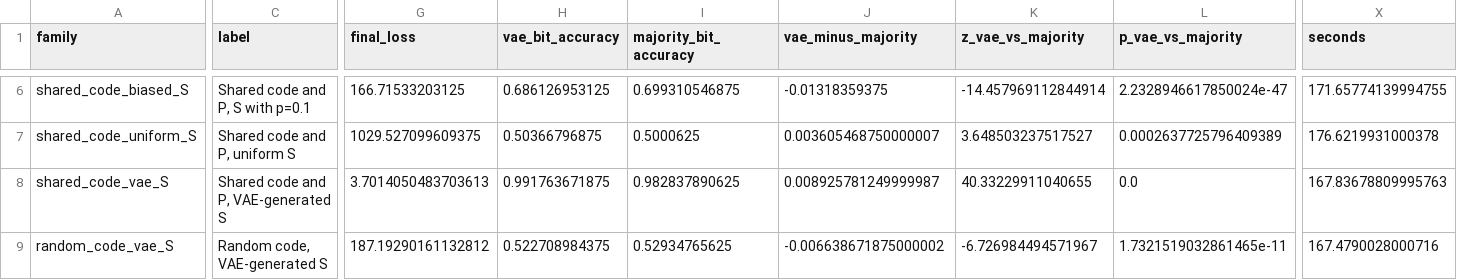
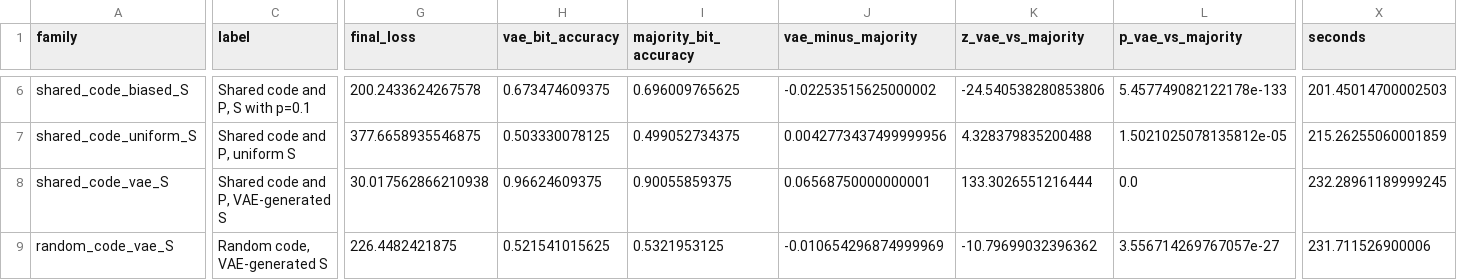
Before and after one commit to israit/mceliece-vae, a CSV file: results/goppa_detect_v1_strong/table_detection.csv, drawn as a sheet; only a part is shown, gaps mark what is left out; the diff covers the shown part only; the diff names each change by its address in the sheet, - before the commit and + after, or states it on an @@ line.

```diff
--- a/results/goppa_detect_v1_strong/table_detection.csv
+++ b/results/goppa_detect_v1_strong/table_detection.csv
-G6 (final_loss): 166.71533203125
+G6 (final_loss): 200.2433624267578
-H6 (vae_bit_accuracy): 0.686126953125
+H6 (vae_bit_accuracy): 0.673474609375
-I6 (majority_bit_accuracy): 0.699310546875
+I6 (majority_bit_accuracy): 0.696009765625
-J6 (vae_minus_majority): -0.01318359375
+J6 (vae_minus_majority): -0.02253515625000002
-K6 (z_vae_vs_majority): -14.457969112844914
+K6 (z_vae_vs_majority): -24.540538280853806
-L6 (p_vae_vs_majority): 2.2328946617850024e-47
+L6 (p_vae_vs_majority): 5.457749082122178e-133
-X6 (seconds): 171.65774139994755
+X6 (seconds): 201.45014700002503
-G7 (final_loss): 1029.527099609375
+G7 (final_loss): 377.6658935546875
-H7 (vae_bit_accuracy): 0.50366796875
+H7 (vae_bit_accuracy): 0.503330078125
-I7 (majority_bit_accuracy): 0.5000625
+I7 (majority_bit_accuracy): 0.499052734375
-J7 (vae_minus_majority): 0.003605468750000007
+J7 (vae_minus_majority): 0.0042773437499999956
-K7 (z_vae_vs_majority): 3.648503237517527
+K7 (z_vae_vs_majority): 4.328379835200488
-L7 (p_vae_vs_majority): 0.0002637725796409389
+L7 (p_vae_vs_majority): 1.5021025078135812e-05
-X7 (seconds): 176.6219931000378
+X7 (seconds): 215.26255060001859
-G8 (final_loss): 3.7014050483703613
+G8 (final_loss): 30.017562866210938
-H8 (vae_bit_accuracy): 0.991763671875
+H8 (vae_bit_accuracy): 0.96624609375
-I8 (majority_bit_accuracy): 0.982837890625
+I8 (majority_bit_accuracy): 0.90055859375
-J8 (vae_minus_majority): 0.008925781249999987
+J8 (vae_minus_majority): 0.06568750000000001
-K8 (z_vae_vs_majority): 40.33229911040655
+K8 (z_vae_vs_majority): 133.3026551216444
-X8 (seconds): 167.83678809995763
+X8 (seconds): 232.28961189999245
-G9 (final_loss): 187.19290161132812
+G9 (final_loss): 226.4482421875
-H9 (vae_bit_accuracy): 0.522708984375
+H9 (vae_bit_accuracy): 0.521541015625
-I9 (majority_bit_accuracy): 0.52934765625
+I9 (majority_bit_accuracy): 0.5321953125
-J9 (vae_minus_majority): -0.006638671875000002
+J9 (vae_minus_majority): -0.010654296874999969
-K9 (z_vae_vs_majority): -6.726984494571967
+K9 (z_vae_vs_majority): -10.79699032396362
-L9 (p_vae_vs_majority): 1.7321519032861465e-11
+L9 (p_vae_vs_majority): 3.556714269767057e-27
-X9 (seconds): 167.4790028000716
+X9 (seconds): 231.711526900006
```
Also changed, not shown: 37 edited cells elsewhere in this file, 1 other file.
